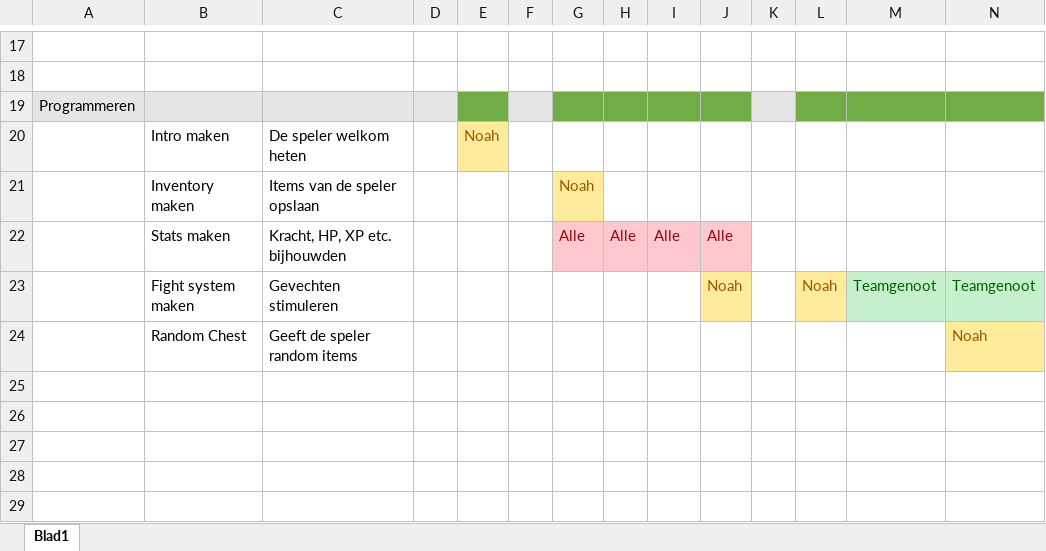
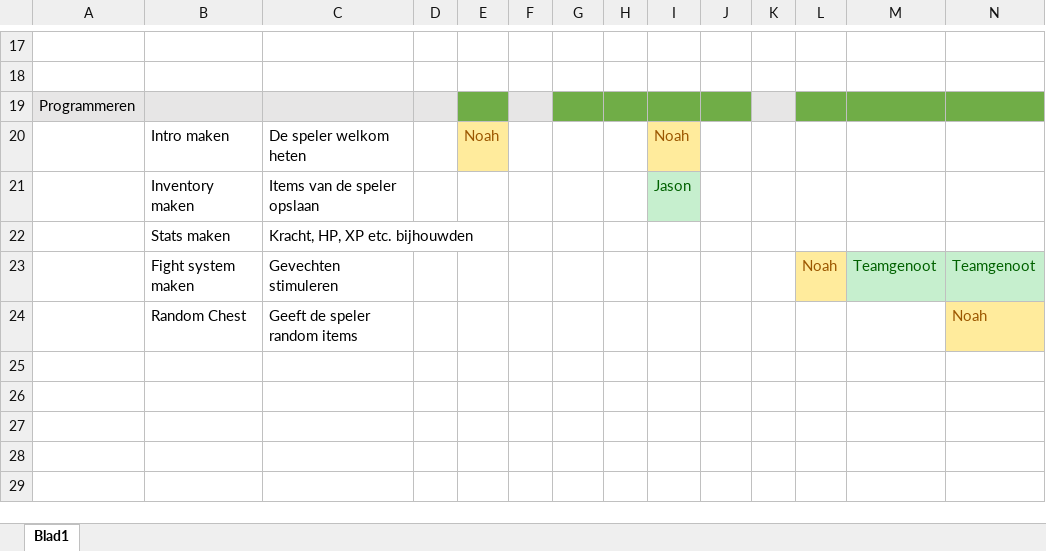
Before and after one commit to nmollers/kingdomhearts, an Excel workbook: overige_bestanden/exel_files/Strokenplanning_Kingdom_Hearts.xlsx, sheet Blad1, drawn as a sheet; only a part is shown, gaps mark what is left out; values as stored, in another font and other column widths than the file's, no borders; removed rows and columns are numbered as before the commit, all else as after; rows hold the shown columns only; the diff names each change by its address in the sheet, - before the commit and + after, or states it on an @@ line.

```diff
--- a/overige_bestanden/exel_files/Strokenplanning_Kingdom_Hearts.xlsx (sheet Blad1)
+++ b/overige_bestanden/exel_files/Strokenplanning_Kingdom_Hearts.xlsx (sheet Blad1)
-I20: (empty)
+I20: Noah
-I20 fill: none
+I20 fill: #FFEB9C
-G21: Noah
+G21: (empty)
-G21 fill: #FFEB9C
+G21 fill: none
-I21: (empty)
+I21: Jason
-I21 fill: none
+I21 fill: #C6EFCE
-row 22:  | Stats maken | Kracht, HP, XP etc. bijhouwden |  |  |  | Alle | Alle | Alle | Alle
+row 22:  | Stats maken | Kracht, HP, XP etc. bijhouwden
-J23: Noah
+J23: (empty)
-J23 fill: #FFEB9C
+J23 fill: none
```
Also changed, not shown: 1 other file.
